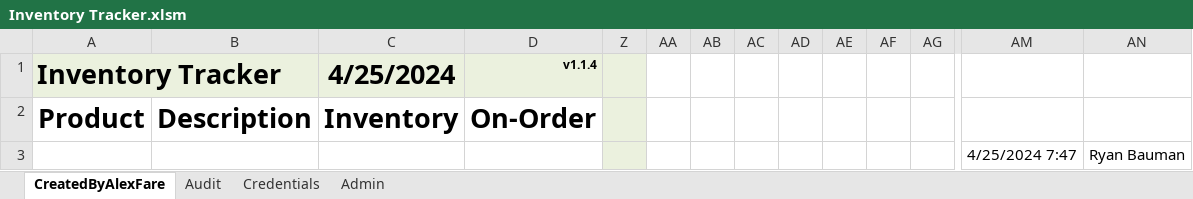
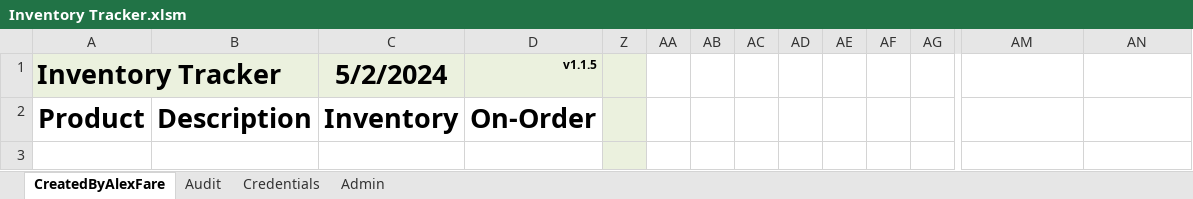
Before and after one commit to alexfare/InventoryTracker, an Excel workbook: Inventory Tracker.xlsm, sheet CreatedByAlexFare, drawn as a sheet; only a part is shown, gaps mark what is left out; values as stored, in another font and other column widths than the file's, no borders; charts and pictures and conditional formats and table styles not drawn; rows hold the shown columns only; the diff names each change by its address in the sheet, - before the commit and + after, or states it on an @@ line.

```diff
--- a/Inventory Tracker.xlsm (sheet CreatedByAlexFare)
+++ b/Inventory Tracker.xlsm (sheet CreatedByAlexFare)
-C1: 4/25/2024
+C1: 5/2/2024
-D1: v1.1.4
+D1: v1.1.5
-row 3:  |  |  |  |  |  |  |  |  |  |  |  | 4/25/2024 7:47 | Ryan Bauman
+row 3: (empty)
```
Also changed, not shown: sheet Audit, sheet Admin, hidden cells, charts or pictures, 9 other files.
